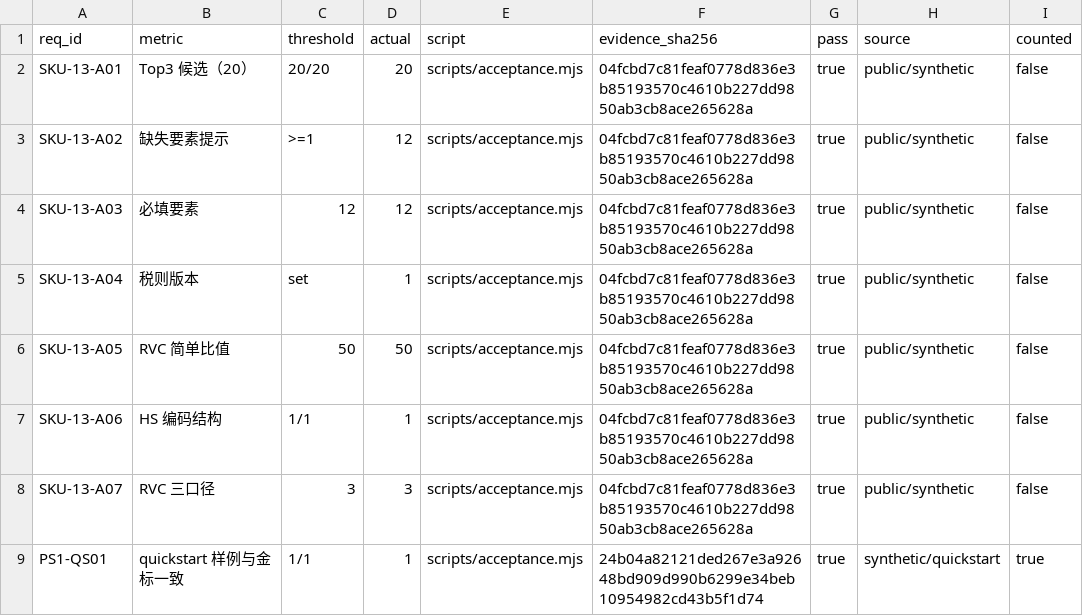
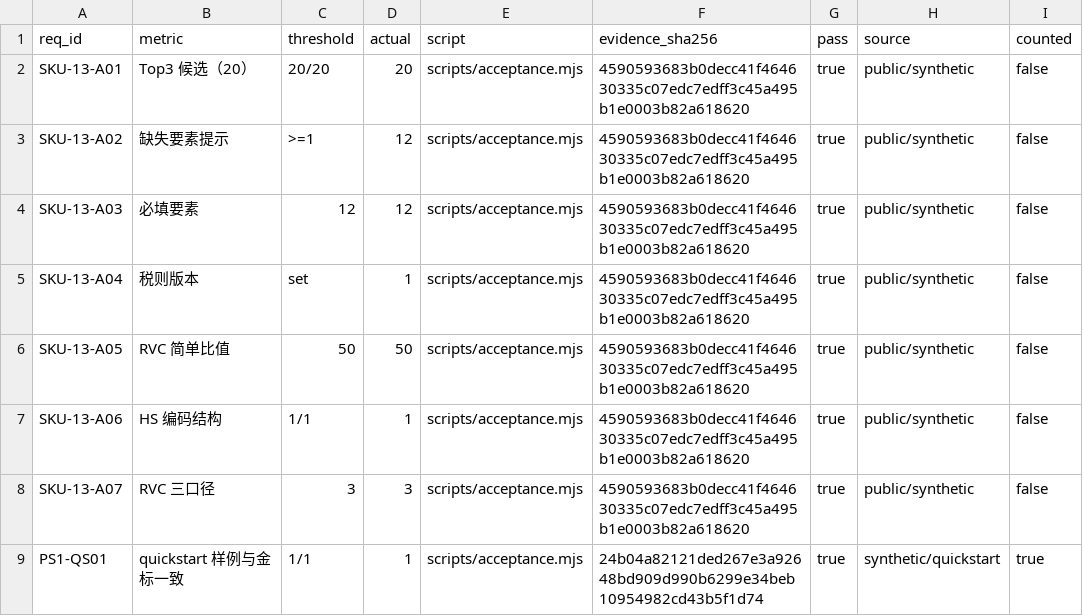
Before and after one commit to PerryLink/dsh-hs-candidate, a CSV file: ACCEPTANCE.csv, drawn as a sheet.

```diff
--- a/ACCEPTANCE.csv
+++ b/ACCEPTANCE.csv
@@ -1,9 +1,9 @@
 req_id,metric,threshold,actual,script,evidence_sha256,pass,source,counted
-SKU-13-A01,Top3 候选（20）,20/20,20,scripts/acceptance.mjs,04fcbd7c81feaf0778d836e3b85193570c4610b227dd9850ab3cb8ace265628a,true,public/synthetic,false
-SKU-13-A02,缺失要素提示,>=1,12,scripts/acceptance.mjs,04fcbd7c81feaf0778d836e3b85193570c4610b227dd9850ab3cb8ace265628a,true,public/synthetic,false
-SKU-13-A03,必填要素,12,12,scripts/acceptance.mjs,04fcbd7c81feaf0778d836e3b85193570c4610b227dd9850ab3cb8ace265628a,true,public/synthetic,false
-SKU-13-A04,税则版本,set,1,scripts/acceptance.mjs,04fcbd7c81feaf0778d836e3b85193570c4610b227dd9850ab3cb8ace265628a,true,public/synthetic,false
-SKU-13-A05,RVC 简单比值,50,50,scripts/acceptance.mjs,04fcbd7c81feaf0778d836e3b85193570c4610b227dd9850ab3cb8ace265628a,true,public/synthetic,false
-SKU-13-A06,HS 编码结构,1/1,1,scripts/acceptance.mjs,04fcbd7c81feaf0778d836e3b85193570c4610b227dd9850ab3cb8ace265628a,true,public/synthetic,false
-SKU-13-A07,RVC 三口径,3,3,scripts/acceptance.mjs,04fcbd7c81feaf0778d836e3b85193570c4610b227dd9850ab3cb8ace265628a,true,public/synthetic,false
+SKU-13-A01,Top3 候选（20）,20/20,20,scripts/acceptance.mjs,4590593683b0decc41f464630335c07edc7edff3c45a495b1e0003b82a618620,true,public/synthetic,false
+SKU-13-A02,缺失要素提示,>=1,12,scripts/acceptance.mjs,4590593683b0decc41f464630335c07edc7edff3c45a495b1e0003b82a618620,true,public/synthetic,false
+SKU-13-A03,必填要素,12,12,scripts/acceptance.mjs,4590593683b0decc41f464630335c07edc7edff3c45a495b1e0003b82a618620,true,public/synthetic,false
+SKU-13-A04,税则版本,set,1,scripts/acceptance.mjs,4590593683b0decc41f464630335c07edc7edff3c45a495b1e0003b82a618620,true,public/synthetic,false
+SKU-13-A05,RVC 简单比值,50,50,scripts/acceptance.mjs,4590593683b0decc41f464630335c07edc7edff3c45a495b1e0003b82a618620,true,public/synthetic,false
+SKU-13-A06,HS 编码结构,1/1,1,scripts/acceptance.mjs,4590593683b0decc41f464630335c07edc7edff3c45a495b1e0003b82a618620,true,public/synthetic,false
+SKU-13-A07,RVC 三口径,3,3,scripts/acceptance.mjs,4590593683b0decc41f464630335c07edc7edff3c45a495b1e0003b82a618620,true,public/synthetic,false
 PS1-QS01,quickstart 样例与金标一致,1/1,1,scripts/acceptance.mjs,24b04a82121ded267e3a92648bd909d990b6299e34beb10954982cd43b5f1d74,true,synthetic/quickstart,true
```
Also changed, not shown: 5 other files.
